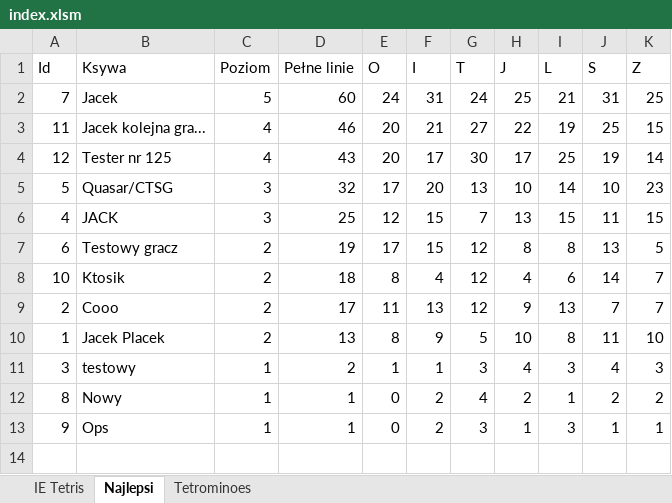
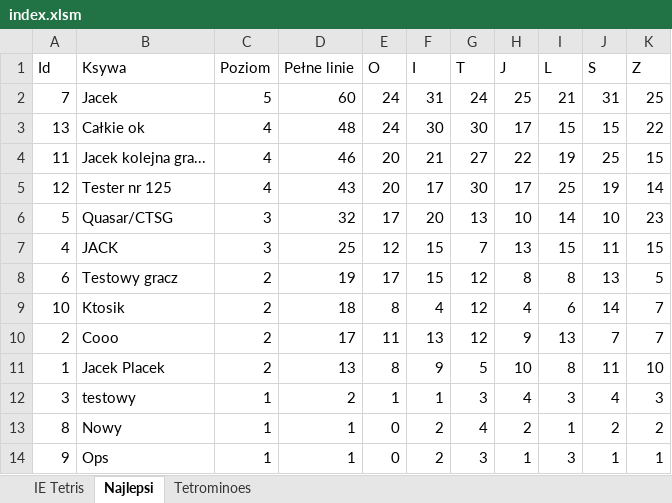
Before and after one commit to pietruszkajacek/IETetris, an Excel workbook: index.xlsm, sheet Najlepsi, drawn as a sheet; values as stored, in another font and other column widths than the file's, no borders; the diff names each change by its address in the sheet, - before the commit and + after, or states it on an @@ line.

Commit message:
Other fixes

```diff
--- a/index.xlsm (sheet Najlepsi)
+++ b/index.xlsm (sheet Najlepsi)
+row 3: 13 | Całkie ok | 4 | 48 | 24 | 30 | 30 | 17 | 15 | 15 | 22
```
